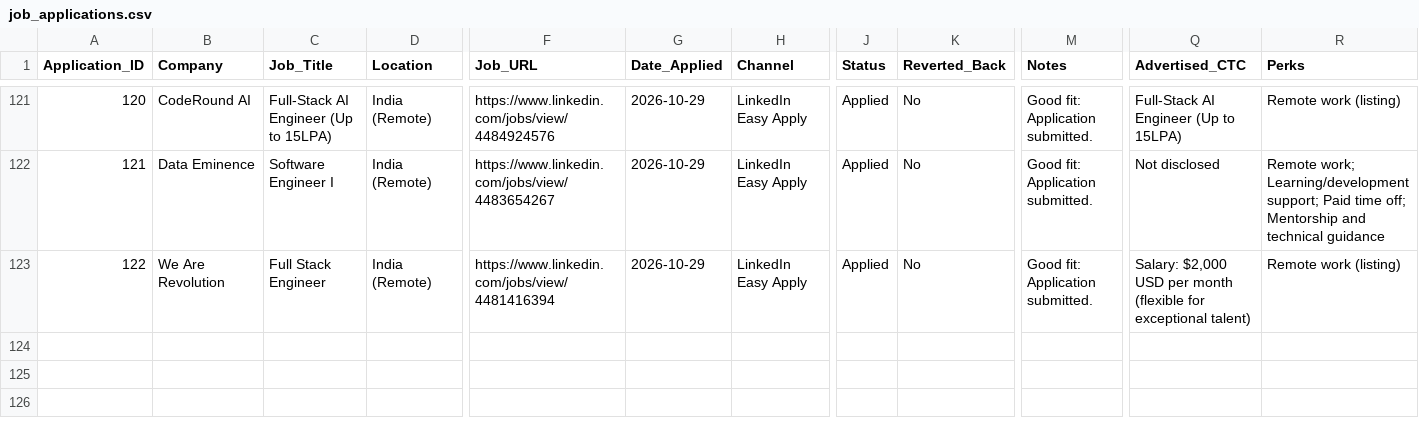
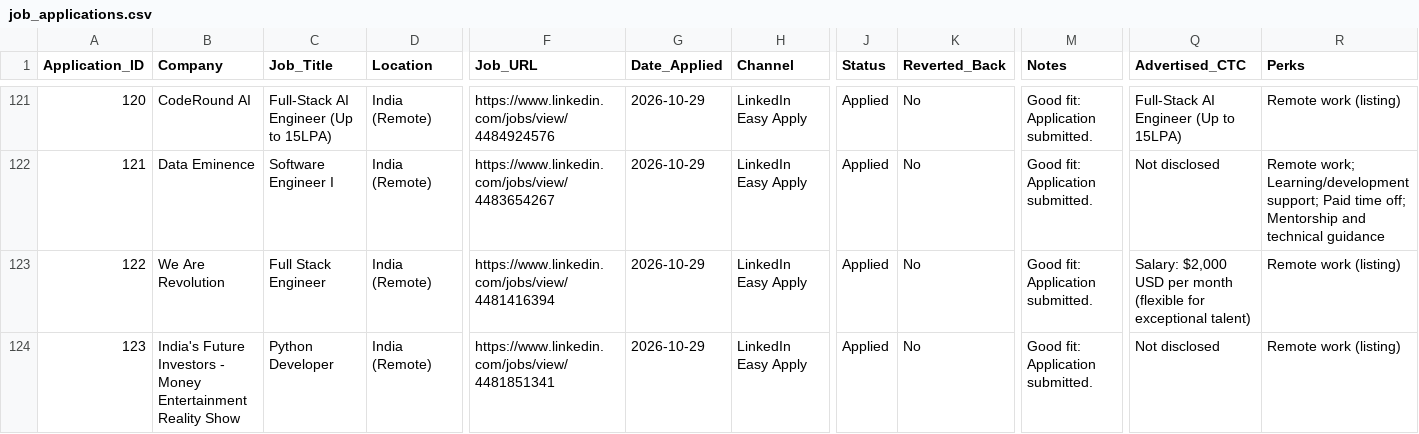
Before and after one commit to Prajwath/automate_job, a CSV file: job_applications.csv, drawn as a sheet; only a part is shown, gaps mark what is left out; rows hold the shown columns only; the diff names each change by its address in the sheet, - before the commit and + after, or states it on an @@ line.

Commit message:
Sync public dashboard statuses

```diff
--- a/job_applications.csv
+++ b/job_applications.csv
+row 124: 123 | India's Future Investors - Money Entertainment Reality Show | Python Developer | India (Remote) | https://www.linkedin.com/jobs/view/4481851341 | 2026-10-29 | LinkedIn Easy Apply | Applied | No | Good fit: Application submitted. | Not disclosed | Remote work (listing)
```
Also changed, not shown: vercel_site/job_applications.csv.
